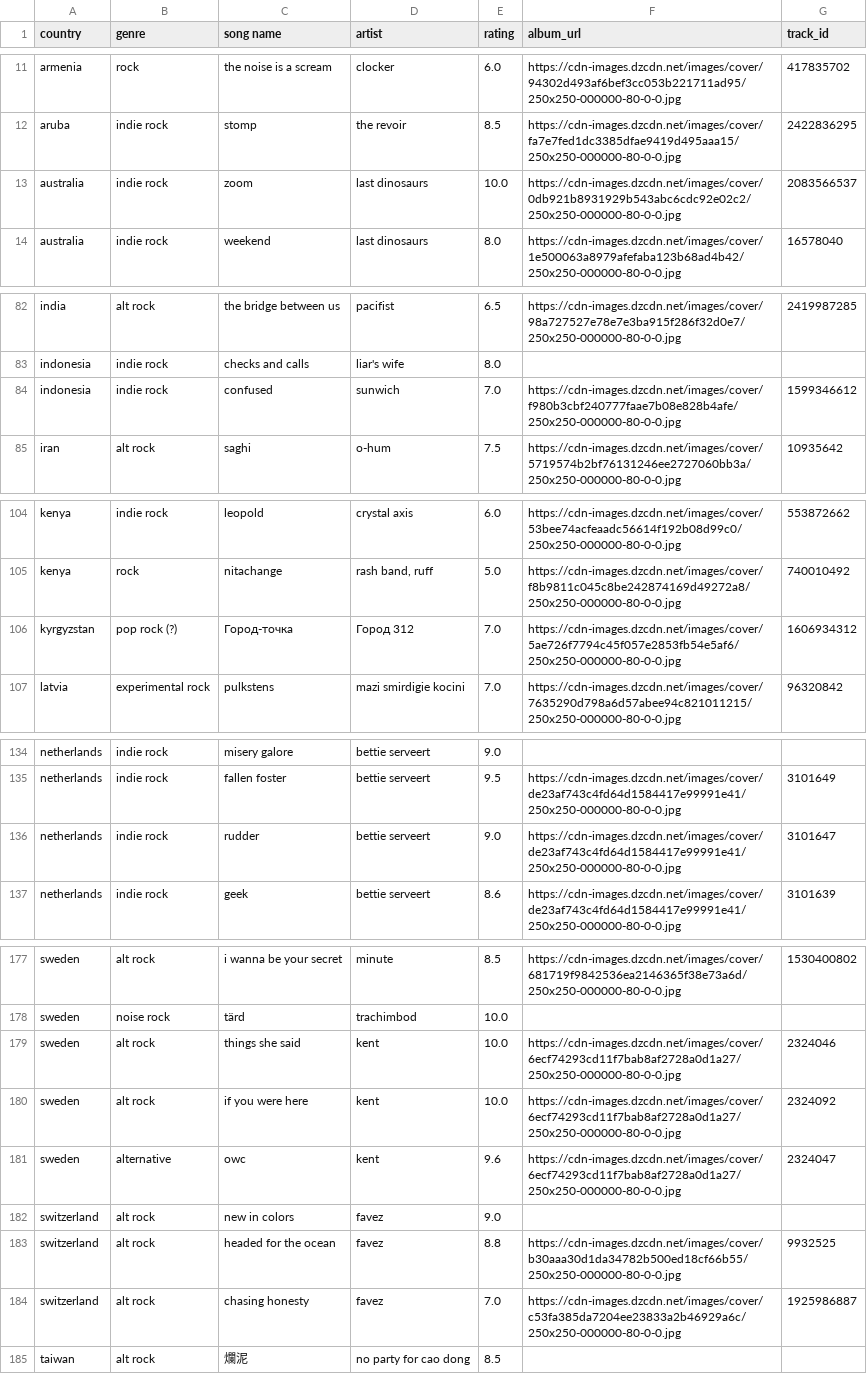
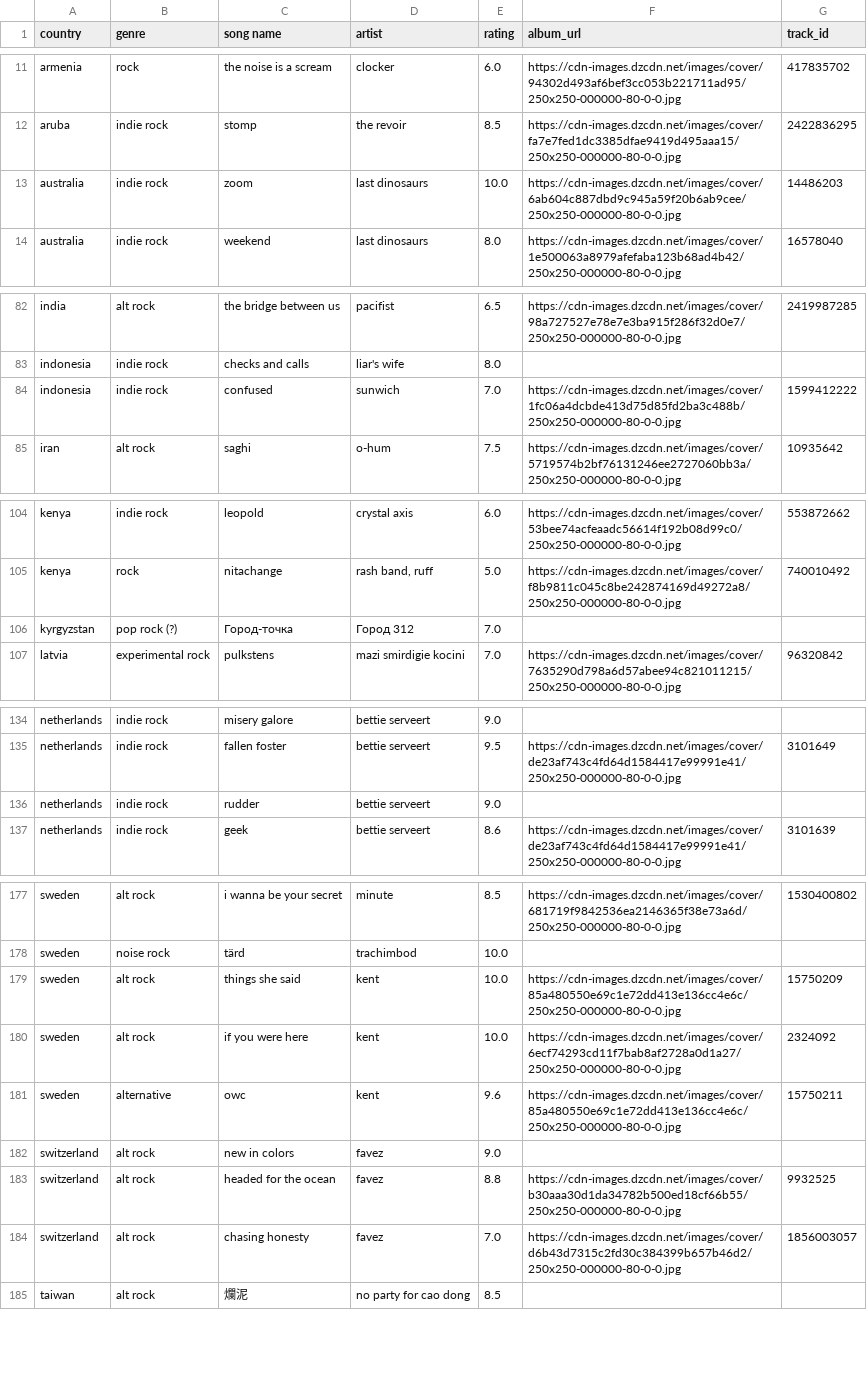
Before and after one commit to saladchalice/Alt-Around-the-World, a CSV file: data/lnos2.csv, drawn as a sheet; only a part is shown, gaps mark what is left out; the diff covers the shown part only.

```diff
--- a/data/lnos2.csv
+++ b/data/lnos2.csv
@@ -12,3 +12,3 @@ armenia,rock,the noise is a scream,clocker,6.0,https://cdn-images.dzcdn.net/imag
 aruba,indie rock,stomp,the revoir,8.5,https://cdn-images.dzcdn.net/images/cover/fa7e7fed1dc3385dfae9419d495aaa15/250x250-000000-80-0-0.jpg,2422836295
-australia,indie rock,zoom,last dinosaurs,10.0,https://cdn-images.dzcdn.net/images/cover/0db921b8931929b543abc6cdc92e02c2/250x250-000000-80-0-0.jpg,2083566537
+australia,indie rock,zoom,last dinosaurs,10.0,https://cdn-images.dzcdn.net/images/cover/6ab604c887dbd9c945a59f20b6ab9cee/250x250-000000-80-0-0.jpg,14486203
 australia,indie rock,weekend,last dinosaurs,8.0,https://cdn-images.dzcdn.net/images/cover/1e500063a8979afefaba123b68ad4b42/250x250-000000-80-0-0.jpg,16578040
@@ -83,3 +83,3 @@ india,alt rock,the bridge between us,pacifist,6.5,https://cdn-images.dzcdn.net/i
 indonesia,indie rock,checks and calls,liar's wife,8.0,,
-indonesia,indie rock,confused,sunwich,7.0,https://cdn-images.dzcdn.net/images/cover/f980b3cbf240777faae7b08e828b4afe/250x250-000000-80-0-0.jpg,1599346612
+indonesia,indie rock,confused,sunwich,7.0,https://cdn-images.dzcdn.net/images/cover/1fc06a4dcbde413d75d85fd2ba3c488b/250x250-000000-80-0-0.jpg,1599412222
 iran,alt rock,saghi,o-hum,7.5,https://cdn-images.dzcdn.net/images/cover/5719574b2bf76131246ee2727060bb3a/250x250-000000-80-0-0.jpg,10935642
@@ -105,3 +105,3 @@ kenya,indie rock,leopold,crystal axis,6.0,https://cdn-images.dzcdn.net/images/co
 kenya,rock,nitachange,"rash band, ruff",5.0,https://cdn-images.dzcdn.net/images/cover/f8b9811c045c8be242874169d49272a8/250x250-000000-80-0-0.jpg,740010492
-kyrgyzstan,pop rock (?) ,Город-точка,Город 312,7.0,https://cdn-images.dzcdn.net/images/cover/5ae726f7794c45f057e2853fb54e5af6/250x250-000000-80-0-0.jpg,1606934312
+kyrgyzstan,pop rock (?) ,Город-точка,Город 312,7.0,,
 latvia,experimental rock,pulkstens,mazi smirdigie kocini,7.0,https://cdn-images.dzcdn.net/images/cover/7635290d798a6d57abee94c821011215/250x250-000000-80-0-0.jpg,96320842
@@ -135,3 +135,3 @@ netherlands,indie rock,misery galore,bettie serveert,9.0,,
 netherlands,indie rock,fallen foster,bettie serveert,9.5,https://cdn-images.dzcdn.net/images/cover/de23af743c4fd64d1584417e99991e41/250x250-000000-80-0-0.jpg,3101649
-netherlands,indie rock,rudder,bettie serveert,9.0,https://cdn-images.dzcdn.net/images/cover/de23af743c4fd64d1584417e99991e41/250x250-000000-80-0-0.jpg,3101647
+netherlands,indie rock,rudder,bettie serveert,9.0,,
 netherlands,indie rock,geek,bettie serveert,8.6,https://cdn-images.dzcdn.net/images/cover/de23af743c4fd64d1584417e99991e41/250x250-000000-80-0-0.jpg,3101639
@@ -178,8 +178,8 @@ sweden,alt rock,i wanna be your secret,minute,8.5,https://cdn-images.dzcdn.net/i
 sweden,noise rock,tärd,trachimbod,10.0,,
-sweden,alt rock,things she said,kent,10.0,https://cdn-images.dzcdn.net/images/cover/6ecf74293cd11f7bab8af2728a0d1a27/250x250-000000-80-0-0.jpg,2324046
+sweden,alt rock,things she said,kent,10.0,https://cdn-images.dzcdn.net/images/cover/85a480550e69c1e72dd413e136cc4e6c/250x250-000000-80-0-0.jpg,15750209
 sweden,alt rock,if you were here,kent,10.0,https://cdn-images.dzcdn.net/images/cover/6ecf74293cd11f7bab8af2728a0d1a27/250x250-000000-80-0-0.jpg,2324092
-sweden,alternative,owc,kent,9.6,https://cdn-images.dzcdn.net/images/cover/6ecf74293cd11f7bab8af2728a0d1a27/250x250-000000-80-0-0.jpg,2324047
+sweden,alternative,owc,kent,9.6,https://cdn-images.dzcdn.net/images/cover/85a480550e69c1e72dd413e136cc4e6c/250x250-000000-80-0-0.jpg,15750211
 switzerland,alt rock,new in colors,favez,9.0,,
 switzerland,alt rock,headed for the ocean,favez,8.8,https://cdn-images.dzcdn.net/images/cover/b30aaa30d1da34782b500ed18cf66b55/250x250-000000-80-0-0.jpg,9932525
-switzerland,alt rock,chasing honesty,favez,7.0,https://cdn-images.dzcdn.net/images/cover/c53fa385da7204ee23833a2b46929a6c/250x250-000000-80-0-0.jpg,1925986887
+switzerland,alt rock,chasing honesty,favez,7.0,https://cdn-images.dzcdn.net/images/cover/d6b43d7315c2fd30c384399b657b46d2/250x250-000000-80-0-0.jpg,1856003057
 taiwan,alt rock,爛泥,no party for cao dong,8.5,,
```
Also changed, not shown: 2 edited cells elsewhere in this file, 1 other file.
